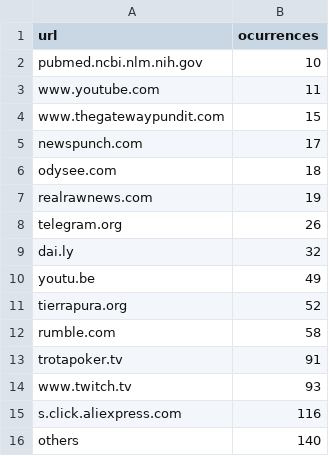
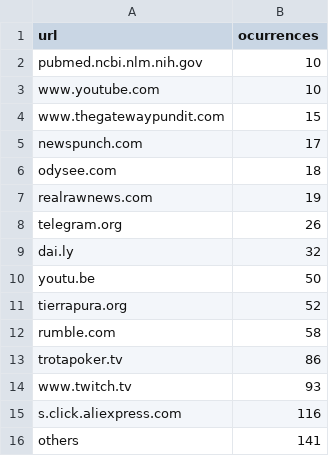
Before and after one commit to domens028/Understanding-spreading-patterns-of-misinformation-in-Spanish-on-social-media-, a CSV file: PRO/tables/en/urllastmonthByOcurrencesPlot.csv, drawn as a sheet.

```diff
--- a/PRO/tables/en/urllastmonthByOcurrencesPlot.csv
+++ b/PRO/tables/en/urllastmonthByOcurrencesPlot.csv
@@ -2,3 +2,3 @@ url,ocurrences
 pubmed.ncbi.nlm.nih.gov,10
-www.youtube.com,11
+www.youtube.com,10
 www.thegatewaypundit.com,15
@@ -9,8 +9,8 @@ telegram.org,26
 dai.ly,32
-youtu.be,49
+youtu.be,50
 tierrapura.org,52
 rumble.com,58
-trotapoker.tv,91
+trotapoker.tv,86
 www.twitch.tv,93
 s.click.aliexpress.com,116
-others,140
+others,141
```
Also changed, not shown: PRO/bertopicResults.csv, PRO/tables/en/channelallByOcurrencesPlot.csv, 19 other files.
